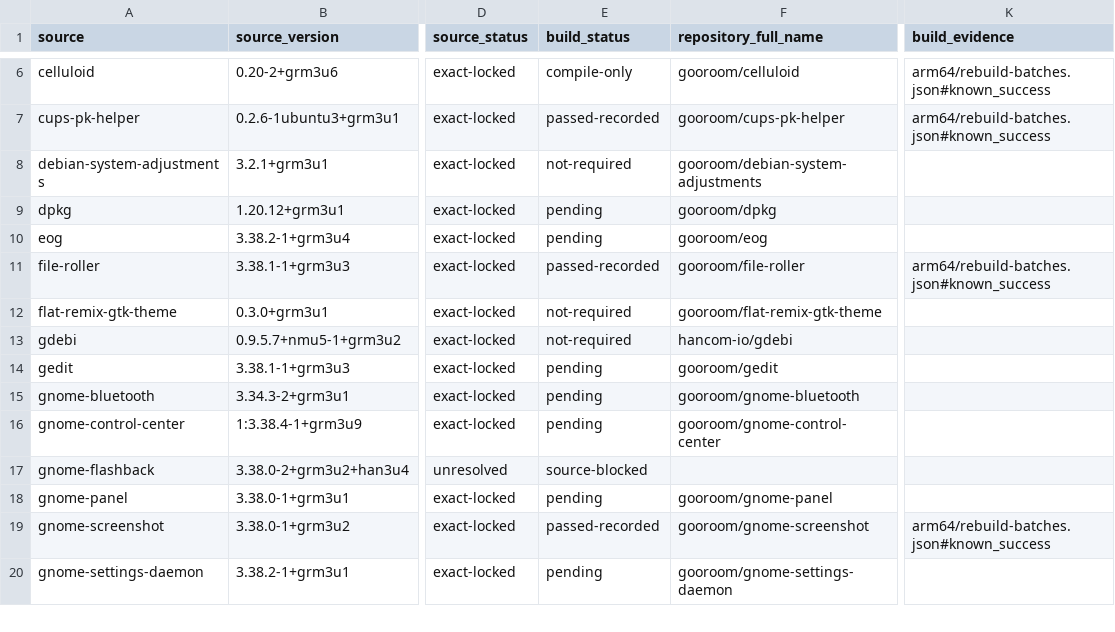
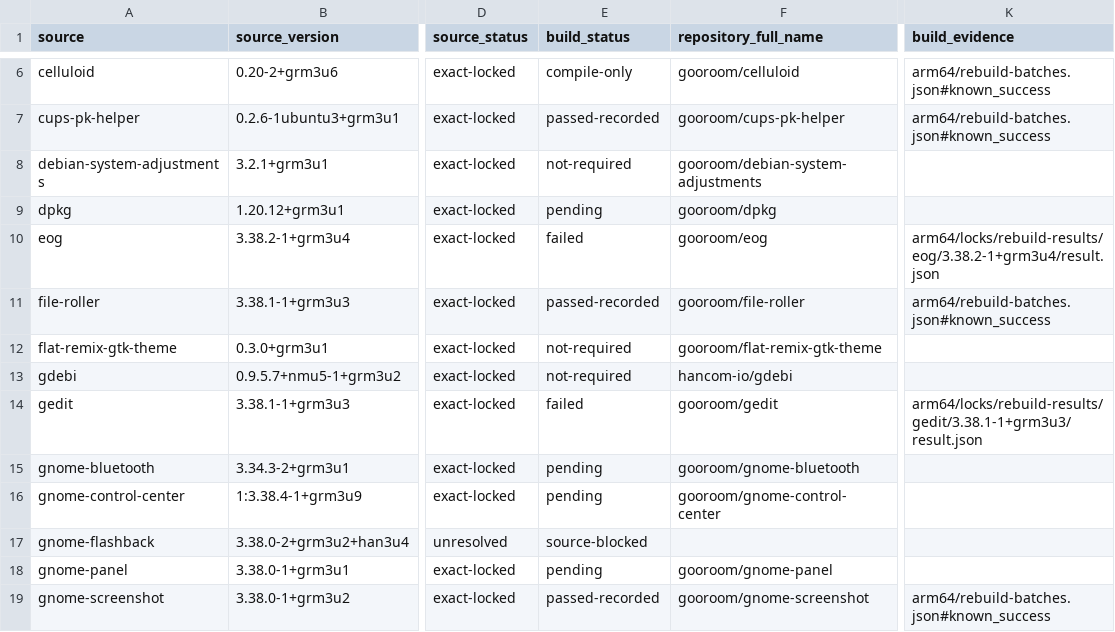
Before and after one commit to bicheondev/hancom-gooroom-archive, a TSV file: arm64/status/coverage.tsv, drawn as a sheet; only a part is shown, gaps mark what is left out; the shorter side is filled out with more unchanged rows; the diff names each change by its address in the sheet, - before the commit and + after, or states it on an @@ line.

```diff
--- a/arm64/status/coverage.tsv
+++ b/arm64/status/coverage.tsv
-E10 (build_status): pending
+E10 (build_status): failed
-K10 (build_evidence): (empty)
+K10 (build_evidence): arm64/locks/rebuild-results/eog/3.38.2-1+grm3u4/result.json
-E14 (build_status): pending
+E14 (build_status): failed
-K14 (build_evidence): (empty)
+K14 (build_evidence): arm64/locks/rebuild-results/gedit/3.38.1-1+grm3u3/result.json
```
Also changed, not shown: 4 other files.
